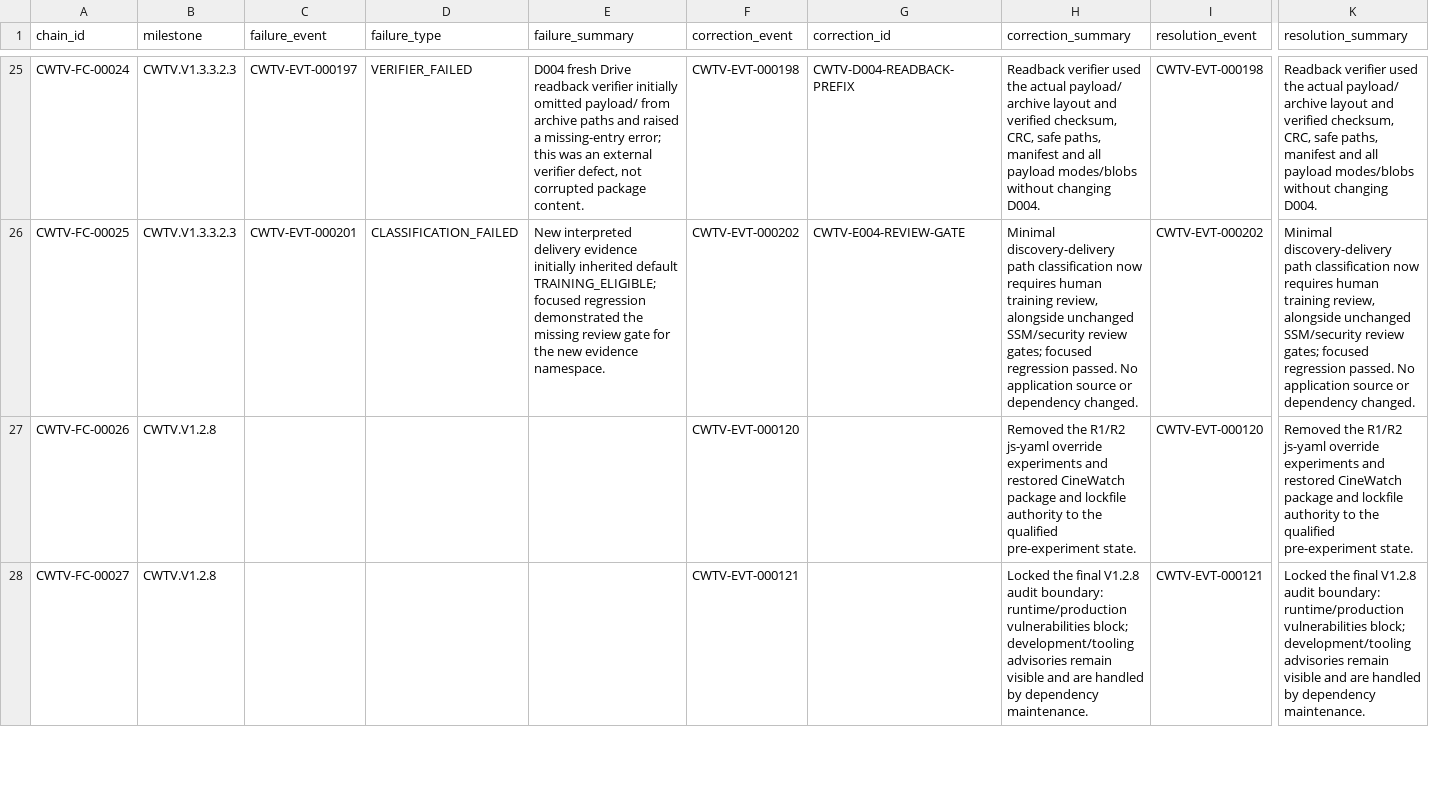
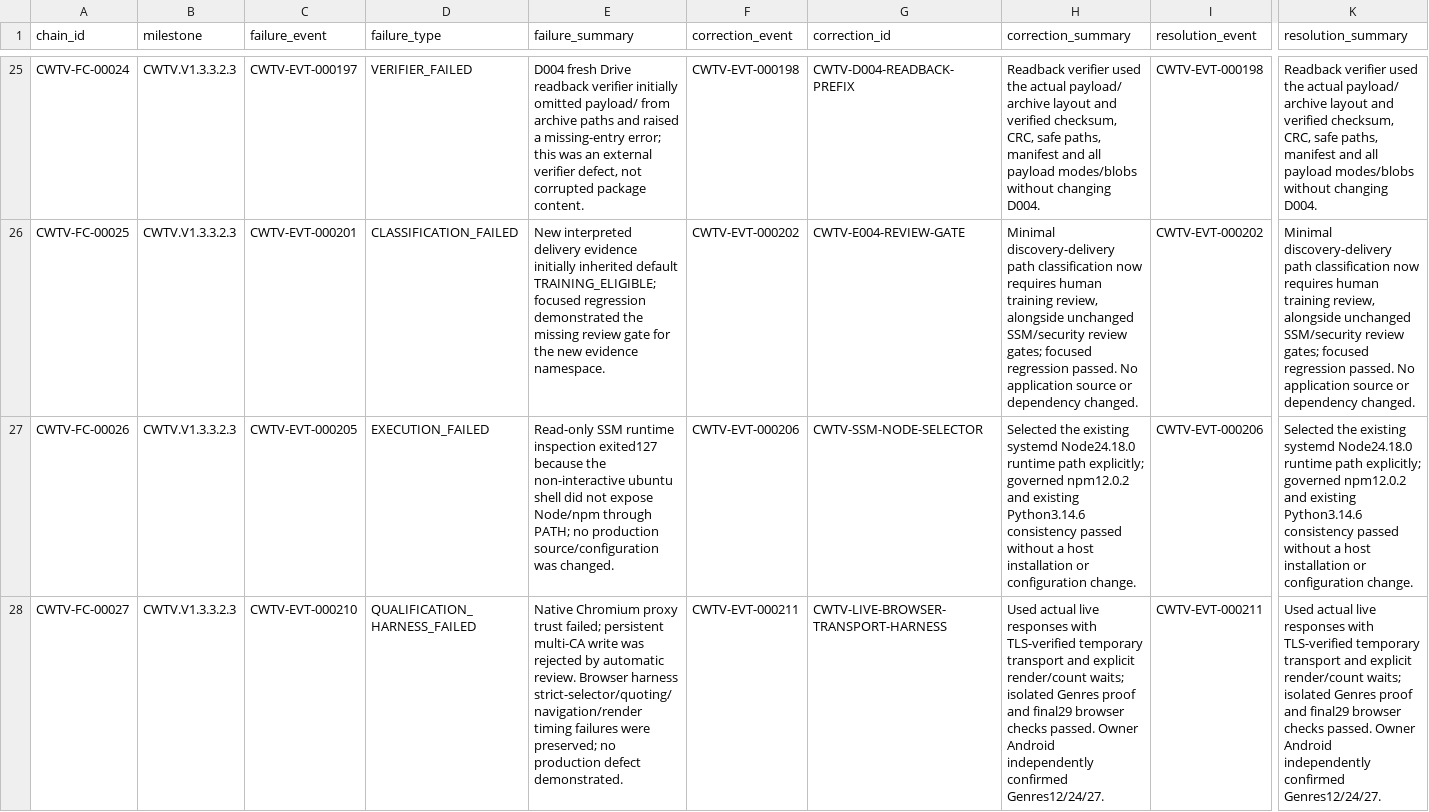
Before and after one commit to Asleki/cinewatch-tv, a CSV file: nexvox/engineering/datasets/failure-correction-chains.csv, drawn as a sheet; only a part is shown, gaps mark what is left out; the diff covers the shown part only; the diff names each change by its address in the sheet, - before the commit and + after, or states it on an @@ line.

```diff
--- a/nexvox/engineering/datasets/failure-correction-chains.csv
+++ b/nexvox/engineering/datasets/failure-correction-chains.csv
-B27:B28 (milestone): CWTV.V1.2.8
+B27:B28 (milestone): CWTV.V1.3.3.2.3
-C27 (failure_event): (empty)
+C27 (failure_event): CWTV-EVT-000205
-D27 (failure_type): (empty)
+D27 (failure_type): EXECUTION_FAILED
-E27 (failure_summary): (empty)
+E27 (failure_summary): Read-only SSM runtime inspection exited127 because the non-interactive ubuntu shell did not expose Node/npm through PATH; no production source/configuration was changed.
-F27 (correction_event): CWTV-EVT-000120
+F27 (correction_event): CWTV-EVT-000206
-G27 (correction_id): (empty)
+G27 (correction_id): CWTV-SSM-NODE-SELECTOR
-H27 (correction_summary): Removed the R1/R2 js-yaml override experiments and restored CineWatch package and lockfile authority to the qualified pre-experiment state.
+H27 (correction_summary): Selected the existing systemd Node24.18.0 runtime path explicitly; governed npm12.0.2 and existing Python3.14.6 consistency passed without a host installation or configuration change.
-I27 (resolution_event): CWTV-EVT-000120
+I27 (resolution_event): CWTV-EVT-000206
-K27 (resolution_summary): Removed the R1/R2 js-yaml override experiments and restored CineWatch package and lockfile authority to the qualified pre-experiment state.
+K27 (resolution_summary): Selected the existing systemd Node24.18.0 runtime path explicitly; governed npm12.0.2 and existing Python3.14.6 consistency passed without a host installation or configuration change.
-C28 (failure_event): (empty)
+C28 (failure_event): CWTV-EVT-000210
-D28 (failure_type): (empty)
+D28 (failure_type): QUALIFICATION_HARNESS_FAILED
-E28 (failure_summary): (empty)
+E28 (failure_summary): Native Chromium proxy trust failed; persistent multi-CA write was rejected by automatic review. Browser harness strict-selector/quoting/navigation/render timing failures were preserved; no production defect demonstrated.
-F28 (correction_event): CWTV-EVT-000121
+F28 (correction_event): CWTV-EVT-000211
-G28 (correction_id): (empty)
+G28 (correction_id): CWTV-LIVE-BROWSER-TRANSPORT-HARNESS
-H28 (correction_summary): Locked the final V1.2.8 audit boundary: runtime/production vulnerabilities block; development/tooling advisories remain visible and are handled by dependency maintenance.
+H28 (correction_summary): Used actual live responses with TLS-verified temporary transport and explicit render/count waits; isolated Genres proof and final29 browser checks passed. Owner Android independently confirmed Genres12/24/27.
-I28 (resolution_event): CWTV-EVT-000121
+I28 (resolution_event): CWTV-EVT-000211
-K28 (resolution_summary): Locked the final V1.2.8 audit boundary: runtime/production vulnerabilities block; development/tooling advisories remain visible and are handled by dependency maintenance.
+K28 (resolution_summary): Used actual live responses with TLS-verified temporary transport and explicit render/count waits; isolated Genres proof and final29 browser checks passed. Owner Android independently confirmed Genres12/24/27.
```
Also changed, not shown: 2 added rows and 36 edited cells elsewhere in this file, nexvox/engineering/datasets/commit-changes.csv, nexvox/engineering/datasets/commits.csv, 16 other files.
